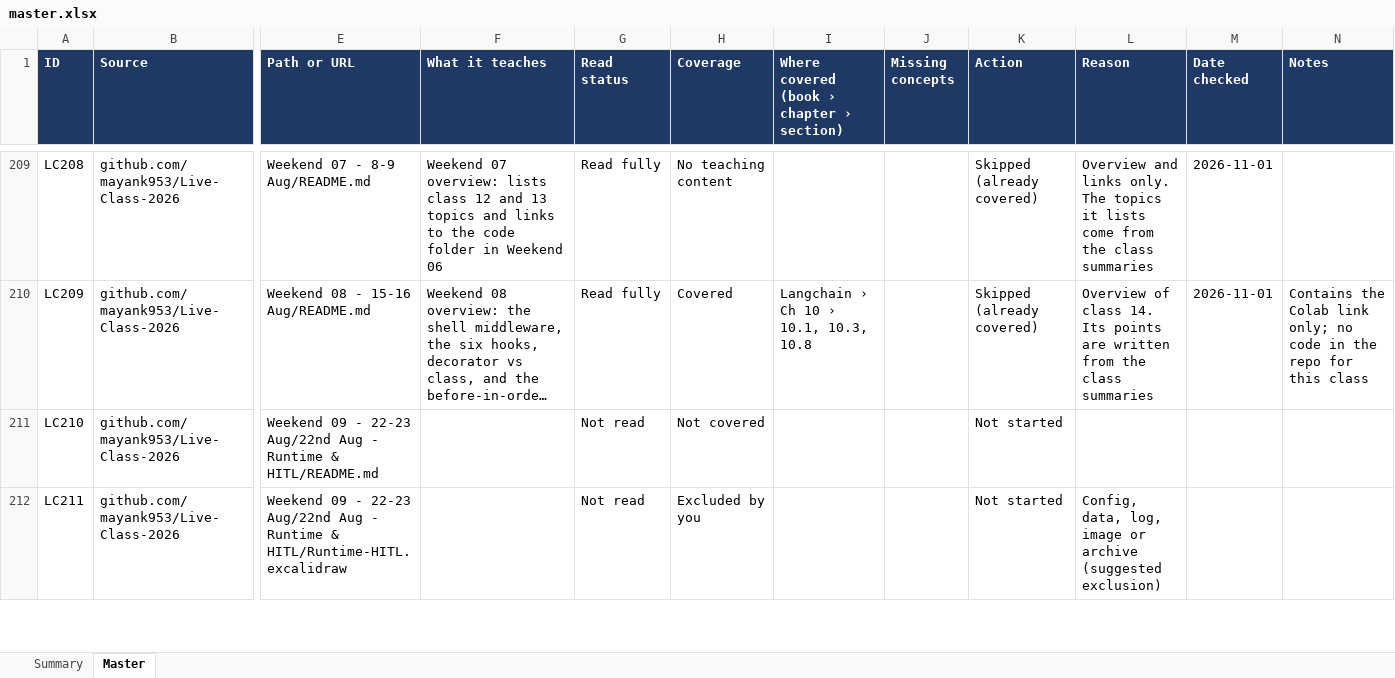
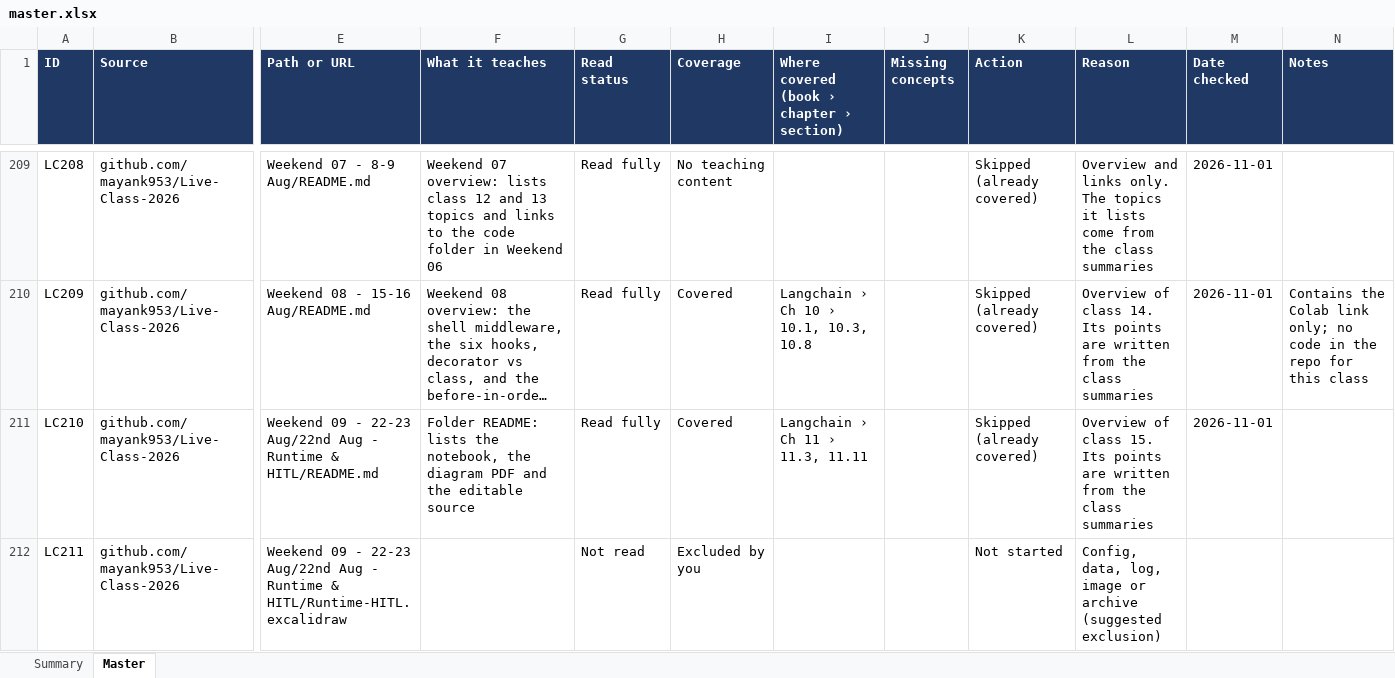
Before and after one commit to kiaanwankhede/MyNotes, an Excel workbook: master/master.xlsx, sheet Master, drawn as a sheet; only a part is shown, gaps mark what is left out; long unchanged cells end in …; values as stored, in another font and other column widths than the file's, no borders; charts and pictures not drawn; the diff covers the shown part only; the diff names each change by its address in the sheet, - before the commit and + after, or states it on an @@ line.

```diff
--- a/master/master.xlsx (sheet Master)
+++ b/master/master.xlsx (sheet Master)
-F211 (What it teaches): (empty)
+F211 (What it teaches): Folder README: lists the notebook, the diagram PDF and the editable source
-G211 (Read status): Not read
+G211 (Read status): Read fully
-H211 (Coverage): Not covered
+H211 (Coverage): Covered
-I211: (empty)
+I211: Langchain › Ch 11 › 11.3, 11.11
-K211 (Action): Not started
+K211 (Action): Skipped (already covered)
-L211 (Reason): (empty)
+L211 (Reason): Overview of class 15. Its points are written from the class summaries
-M211 (Date checked): (empty)
+M211 (Date checked): 2026-11-01
```
Also changed, not shown: 41 edited cells elsewhere in this sheet, sheet Summary, 3 other files.
